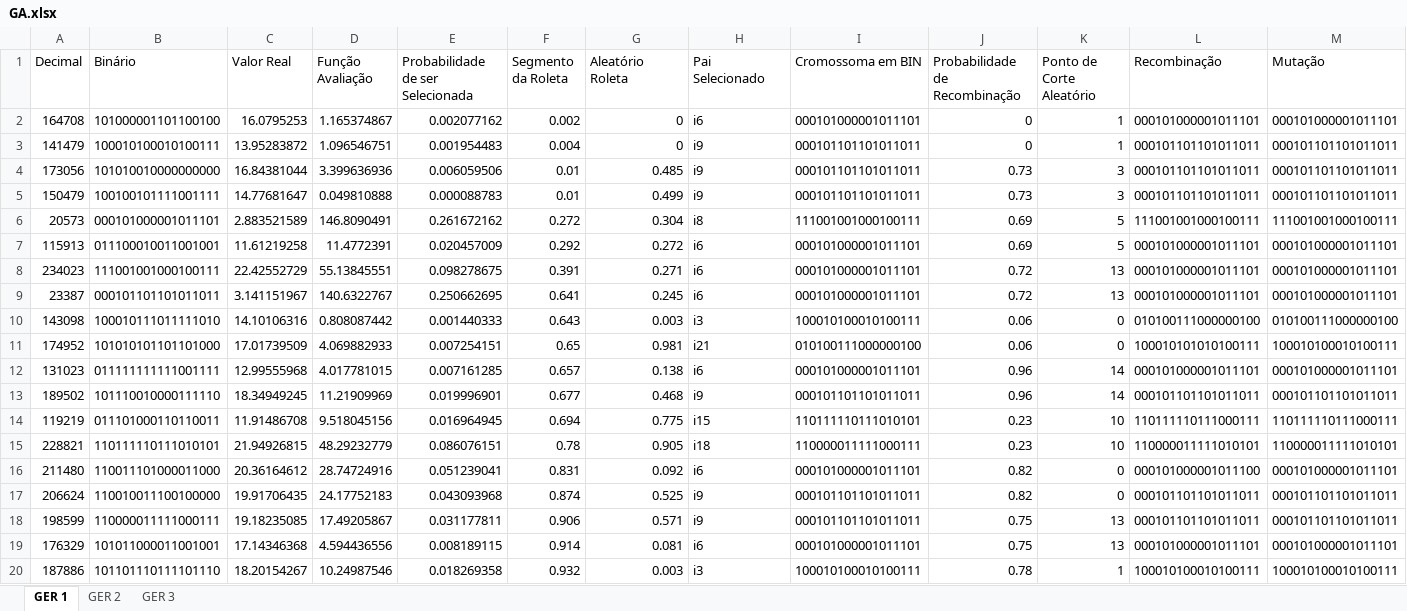
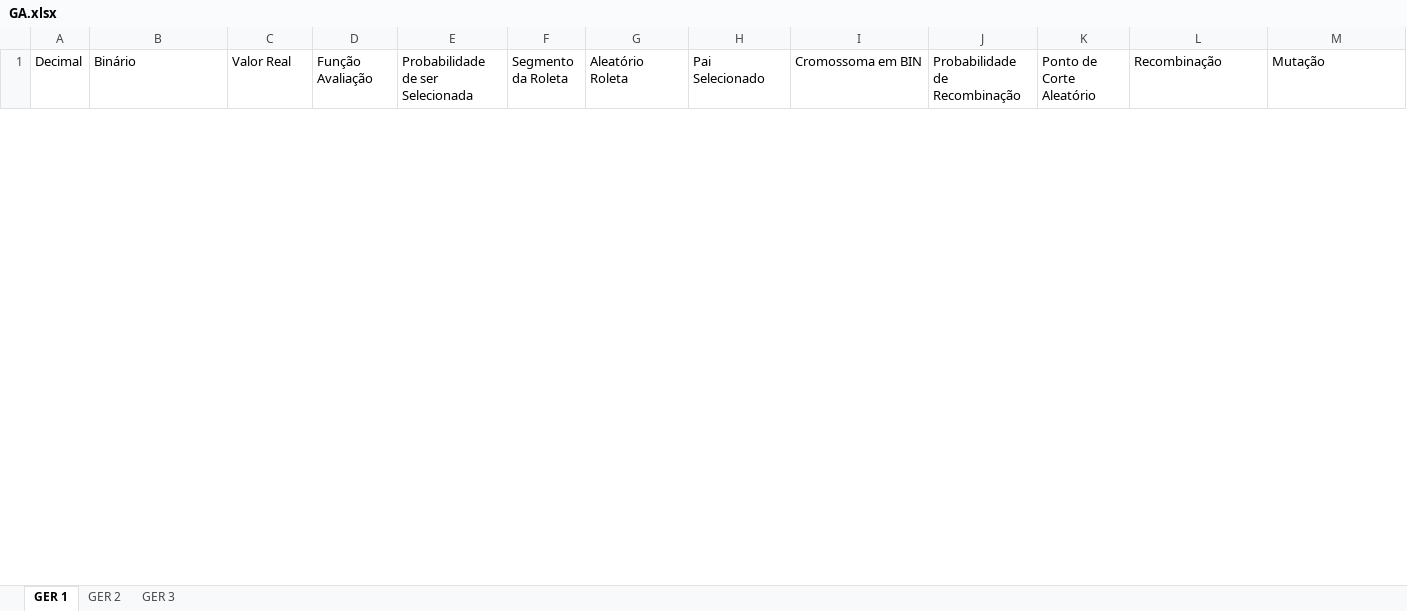
Before and after one commit to carv3l/IA_AlgoritmoGenetico, an Excel workbook: GA.xlsx, sheet GER 1, drawn as a sheet; only a part is shown; values as stored, in another font and other column widths than the file's, no borders; removed rows and columns are numbered as before the commit, all else as after; the diff covers the shown part only; the diff names each change by its address in the sheet, - before the commit and + after, or states it on an @@ line.

```diff
--- a/GA.xlsx (sheet GER 1)
+++ b/GA.xlsx (sheet GER 1)
-row 2: 164708 | 101000001101100100 | 16.0795253 | 1.165374867 | 0.002077162 | 0.002 | 0 | i6 | 000101000001011101 | 0 | 1 | 000101000001011101 | 000101000001011101
-row 3: 141479 | 100010100010100111 | 13.95283872 | 1.096546751 | 0.001954483 | 0.004 | 0 | i9 | 000101101101011011 | 0 | 1 | 000101101101011011 | 000101101101011011
-row 4: 173056 | 101010010000000000 | 16.84381044 | 3.399636936 | 0.006059506 | 0.01 | 0.485 | i9 | 000101101101011011 | 0.73 | 3 | 000101101101011011 | 000101101101011011
-row 5: 150479 | 100100101111001111 | 14.77681647 | 0.049810888 | 0.000088783 | 0.01 | 0.499 | i9 | 000101101101011011 | 0.73 | 3 | 000101101101011011 | 000101101101011011
-row 6: 20573 | 000101000001011101 | 2.883521589 | 146.8090491 | 0.261672162 | 0.272 | 0.304 | i8 | 111001001000100111 | 0.69 | 5 | 111001001000100111 | 111001001000100111
-row 7: 115913 | 011100010011001001 | 11.61219258 | 11.4772391 | 0.020457009 | 0.292 | 0.272 | i6 | 000101000001011101 | 0.69 | 5 | 000101000001011101 | 000101000001011101
-row 8: 234023 | 111001001000100111 | 22.42552729 | 55.13845551 | 0.098278675 | 0.391 | 0.271 | i6 | 000101000001011101 | 0.72 | 13 | 000101000001011101 | 000101000001011101
-row 9: 23387 | 000101101101011011 | 3.141151967 | 140.6322767 | 0.250662695 | 0.641 | 0.245 | i6 | 000101000001011101 | 0.72 | 13 | 000101000001011101 | 000101000001011101
-row 10: 143098 | 100010111011111010 | 14.10106316 | 0.808087442 | 0.001440333 | 0.643 | 0.003 | i3 | 100010100010100111 | 0.06 | 0 | 010100111000000100 | 010100111000000100
-row 11: 174952 | 101010101101101000 | 17.01739509 | 4.069882933 | 0.007254151 | 0.65 | 0.981 | i21 | 010100111000000100 | 0.06 | 0 | 100010101010100111 | 100010100010100111
-row 12: 131023 | 011111111111001111 | 12.99555968 | 4.017781015 | 0.007161285 | 0.657 | 0.138 | i6 | 000101000001011101 | 0.96 | 14 | 000101000001011101 | 000101000001011101
-row 13: 189502 | 101110010000111110 | 18.34949245 | 11.21909969 | 0.019996901 | 0.677 | 0.468 | i9 | 000101101101011011 | 0.96 | 14 | 000101101101011011 | 000101101101011011
-row 14: 119219 | 011101000110110011 | 11.91486708 | 9.518045156 | 0.016964945 | 0.694 | 0.775 | i15 | 110111110111010101 | 0.23 | 10 | 110111110111000111 | 110111110111000111
-row 15: 228821 | 110111110111010101 | 21.94926815 | 48.29232779 | 0.086076151 | 0.78 | 0.905 | i18 | 110000011111000111 | 0.23 | 10 | 110000011111010101 | 110000011111010101
-row 16: 211480 | 110011101000011000 | 20.36164612 | 28.74724916 | 0.051239041 | 0.831 | 0.092 | i6 | 000101000001011101 | 0.82 | 0 | 000101000001011100 | 000101000001011101
-row 17: 206624 | 110010011100100000 | 19.91706435 | 24.17752183 | 0.043093968 | 0.874 | 0.525 | i9 | 000101101101011011 | 0.82 | 0 | 000101101101011011 | 000101101101011011
-row 18: 198599 | 110000011111000111 | 19.18235085 | 17.49205867 | 0.031177811 | 0.906 | 0.571 | i9 | 000101101101011011 | 0.75 | 13 | 000101101101011011 | 000101101101011011
-row 19: 176329 | 101011000011001001 | 17.14346368 | 4.594436556 | 0.008189115 | 0.914 | 0.081 | i6 | 000101000001011101 | 0.75 | 13 | 000101000001011101 | 000101000001011101
-row 20: 187886 | 101101110111101110 | 18.20154267 | 10.24987546 | 0.018269358 | 0.932 | 0.003 | i3 | 100010100010100111 | 0.78 | 1 | 100010100010100111 | 100010100010100111
```
Also changed, not shown: 20 added rows and 1 removed row elsewhere in this sheet, sheet GER 3, sheet GER 2.
